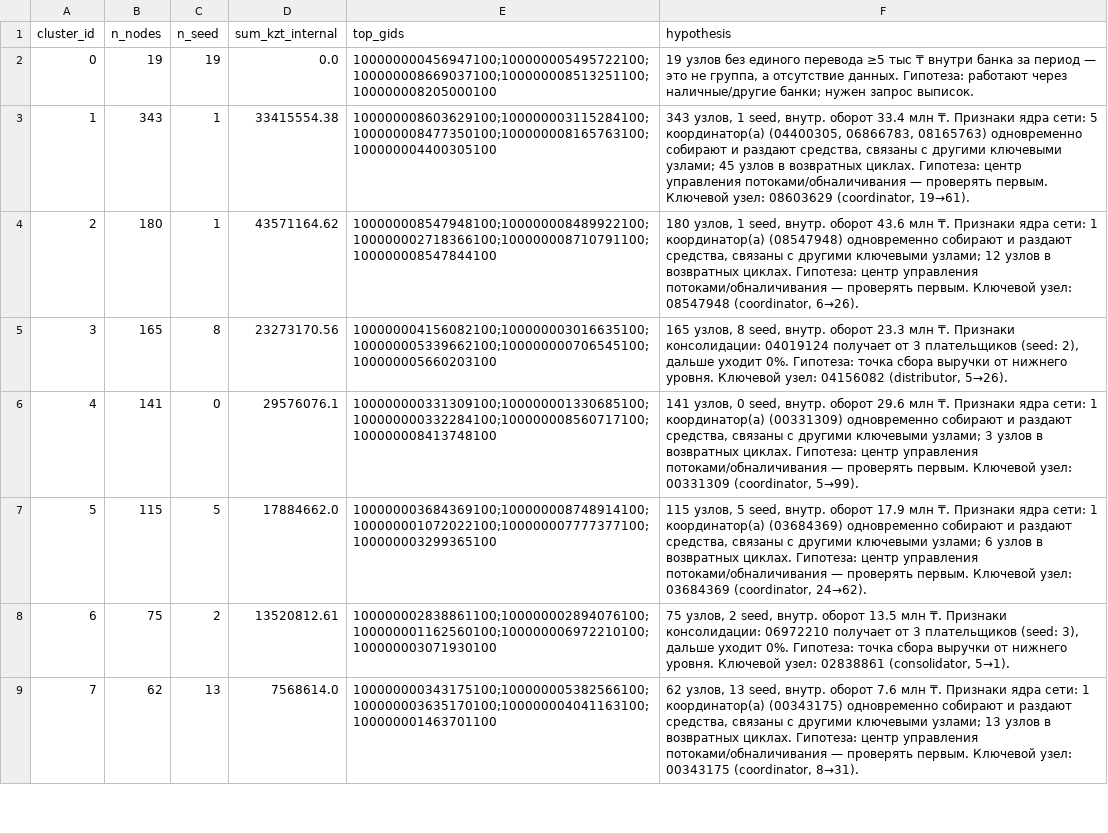
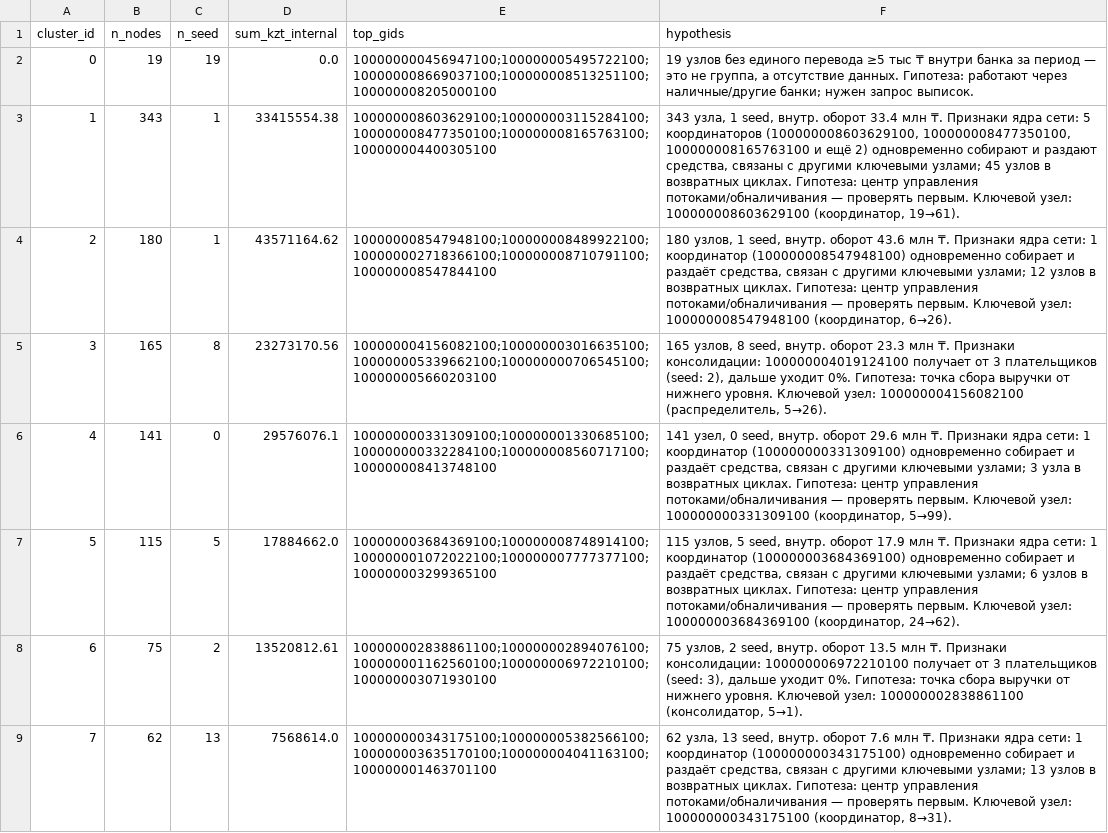
Before and after one commit to BAITC-Hacks/hack-fe950283-ali-solutions, a CSV file: out/clusters.csv, drawn as a sheet; only a part is shown; the diff covers the shown part only; the diff names each change by its address in the sheet, - before the commit and + after, or states it on an @@ line.

Commit message:
Fix requirements audit findings
- why in top_nodes.csv is no longer clipped at 600 chars; seed status
  now leads the text instead of being cut off at the end
- Russian numeral agreement in evidence, why and cluster hypotheses
- repeated-routes flag is shown with the other pattern flags that feed
  the priority "patterns" component
- activity bursts (>=8 transfers and >=50% of a node's activity within
  3 days): informational flag, card metric and report.md section
- stable A->B->C routes are listed with dates in the node card and in
  report.md, not only counted
- assistant resolves "these"/"from the list" to the review list and
  "this node" to the open card, offline and in the LLM prompt
- hub split ratio moved to config.py and stated numerically in the docs
- cluster hypotheses use full gids, Russian role names and flag
  clusters with stability below 0.5
- serve.py falls back to the next free port instead of crashing
- search placeholder example comes from the data; the hardcoded-gid
  test also covers the viewer and 8-digit short gids
- scheme colours match the viewer; demo and audit docs updated
- roles, scores, clusters, priorities and ranks are unchanged

```diff
--- a/out/clusters.csv
+++ b/out/clusters.csv
-F3 (hypothesis): 343 узлов, 1 seed, внутр. оборот 33.4 млн ₸. Признаки ядра сети: 5 координатор(а) (04400305, 06866783, 08165763) одновременно собирают и раздают средства, связаны с другими ключевыми узлами; 45 узлов в возвратных циклах. Гипотеза: центр управления потоками/обналичивания — проверять первым. Ключевой узел: 08603629 (coordinator, 19→61).
+F3 (hypothesis): 343 узла, 1 seed, внутр. оборот 33.4 млн ₸. Признаки ядра сети: 5 координаторов (100000008603629100, 100000008477350100, 100000008165763100 и ещё 2) одновременно собирают и раздают средства, связаны с другими ключевыми узлами; 45 узлов в возвратных циклах. Гипотеза: центр управления потоками/обналичивания — проверять первым. Ключевой узел: 100000008603629100 (координатор, 19→61).
-F4 (hypothesis): …сети: 1 координатор(а) (08547948) одновременно собирают и раздают средства, связаны с другими ключевыми узлами; 12 узлов в возвратных циклах. Гипотеза: центр управления потоками/обналичивания — проверять первым. Ключевой узел: 08547948 (coordinator, 6→26).
+F4 (hypothesis): …сети: 1 координатор (100000008547948100) одновременно собирает и раздаёт средства, связан с другими ключевыми узлами; 12 узлов в возвратных циклах. Гипотеза: центр управления потоками/обналичивания — проверять первым. Ключевой узел: 100000008547948100 (координатор, 6→26).
-F5 (hypothesis): …Признаки консолидации: 04019124 получает от 3 плательщиков (seed: 2), дальше уходит 0%. Гипотеза: точка сбора выручки от нижнего уровня. Ключевой узел: 04156082 (distributor, 5→26).
+F5 (hypothesis): …Признаки консолидации: 100000004019124100 получает от 3 плательщиков (seed: 2), дальше уходит 0%. Гипотеза: точка сбора выручки от нижнего уровня. Ключевой узел: 100000004156082100 (распределитель, 5→26).
-F6 (hypothesis): 141 узлов, 0 seed, внутр. оборот 29.6 млн ₸. Признаки ядра сети: 1 координатор(а) (00331309) одновременно собирают и раздают средства, связаны с другими ключевыми узлами; 3 узлов в возвратных циклах. Гипотеза: центр управления потоками/обналичивания — проверять первым. Ключевой узел: 00331309 (coordinator, 5→99).
+F6 (hypothesis): 141 узел, 0 seed, внутр. оборот 29.6 млн ₸. Признаки ядра сети: 1 координатор (100000000331309100) одновременно собирает и раздаёт средства, связан с другими ключевыми узлами; 3 узла в возвратных циклах. Гипотеза: центр управления потоками/обналичивания — проверять первым. Ключевой узел: 100000000331309100 (координатор, 5→99).
-F7 (hypothesis): …сети: 1 координатор(а) (03684369) одновременно собирают и раздают средства, связаны с другими ключевыми узлами; 6 узлов в возвратных циклах. Гипотеза: центр управления потоками/обналичивания — проверять первым. Ключевой узел: 03684369 (coordinator, 24→62).
+F7 (hypothesis): …сети: 1 координатор (100000003684369100) одновременно собирает и раздаёт средства, связан с другими ключевыми узлами; 6 узлов в возвратных циклах. Гипотеза: центр управления потоками/обналичивания — проверять первым. Ключевой узел: 100000003684369100 (координатор, 24→62).
-F8 (hypothesis): …Признаки консолидации: 06972210 получает от 3 плательщиков (seed: 3), дальше уходит 0%. Гипотеза: точка сбора выручки от нижнего уровня. Ключевой узел: 02838861 (consolidator, 5→1).
+F8 (hypothesis): …Признаки консолидации: 100000006972210100 получает от 3 плательщиков (seed: 3), дальше уходит 0%. Гипотеза: точка сбора выручки от нижнего уровня. Ключевой узел: 100000002838861100 (консолидатор, 5→1).
-F9 (hypothesis): 62 узлов, 13 seed, внутр. оборот 7.6 млн ₸. Признаки ядра сети: 1 координатор(а) (00343175) одновременно собирают и раздают средства, связаны с другими ключевыми узлами; 13 узлов в возвратных циклах. Гипотеза: центр управления потоками/обналичивания — проверять первым. Ключевой узел: 00343175 (coordinator, 8→31).
+F9 (hypothesis): 62 узла, 13 seed, внутр. оборот 7.6 млн ₸. Признаки ядра сети: 1 координатор (100000000343175100) одновременно собирает и раздаёт средства, связан с другими ключевыми узлами; 13 узлов в возвратных циклах. Гипотеза: центр управления потоками/обналичивания — проверять первым. Ключевой узел: 100000000343175100 (координатор, 8→31).
```
Also changed, not shown: 42 edited cells elsewhere in this file, out/clusters_details.csv, 26 other files.
